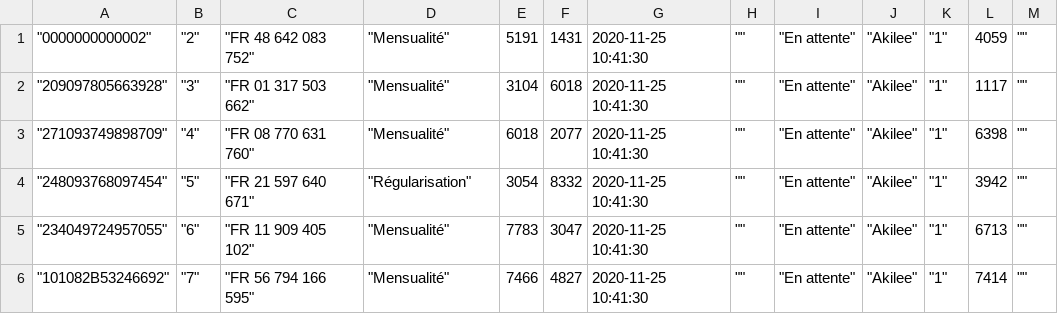
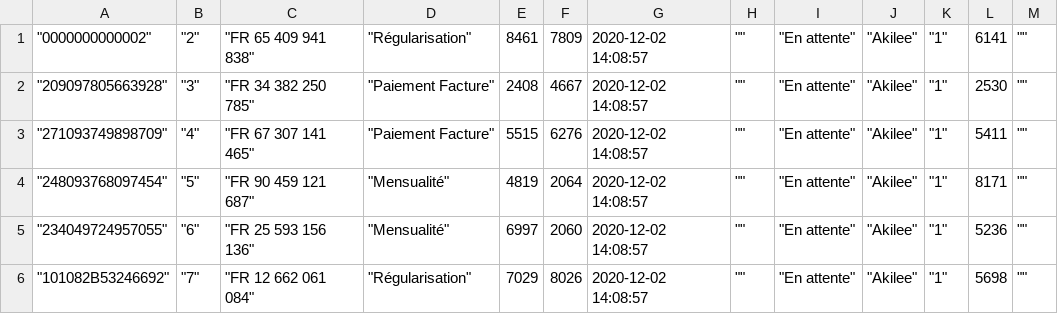
Before and after one commit to koneahaly/senbill, a CSV file: storage/pending_invoices/invoices.csv, drawn as a sheet; only a part is shown; the diff covers the shown part only.

```diff
--- a/storage/pending_invoices/invoices.csv
+++ b/storage/pending_invoices/invoices.csv
@@ -1,6 +1,6 @@
-"""0000000000002""","""2""","""FR 48 642 083 752""","""Mensualité""",5191,1431,"2020-11-25 10:41:30","""""","""En attente""","""Akilee""","""1""",4059,""""""
-"""209097805663928""","""3""","""FR 01 317 503 662""","""Mensualité""",3104,6018,"2020-11-25 10:41:30","""""","""En attente""","""Akilee""","""1""",1117,""""""
-"""271093749898709""","""4""","""FR 08 770 631 760""","""Mensualité""",6018,2077,"2020-11-25 10:41:30","""""","""En attente""","""Akilee""","""1""",6398,""""""
-"""248093768097454""","""5""","""FR 21 597 640 671""","""Régularisation""",3054,8332,"2020-11-25 10:41:30","""""","""En attente""","""Akilee""","""1""",3942,""""""
-"""234049724957055""","""6""","""FR 11 909 405 102""","""Mensualité""",7783,3047,"2020-11-25 10:41:30","""""","""En attente""","""Akilee""","""1""",6713,""""""
-"""101082B53246692""","""7""","""FR 56 794 166 595""","""Mensualité""",7466,4827,"2020-11-25 10:41:30","""""","""En attente""","""Akilee""","""1""",7414,""""""
+"""0000000000002""","""2""","""FR 65 409 941 838""","""Régularisation""",8461,7809,"2020-12-02 14:08:57","""""","""En attente""","""Akilee""","""1""",6141,""""""
+"""209097805663928""","""3""","""FR 34 382 250 785""","""Paiement Facture""",2408,4667,"2020-12-02 14:08:57","""""","""En attente""","""Akilee""","""1""",2530,""""""
+"""271093749898709""","""4""","""FR 67 307 141 465""","""Paiement Facture""",5515,6276,"2020-12-02 14:08:57","""""","""En attente""","""Akilee""","""1""",5411,""""""
+"""248093768097454""","""5""","""FR 90 459 121 687""","""Mensualité""",4819,2064,"2020-12-02 14:08:57","""""","""En attente""","""Akilee""","""1""",8171,""""""
+"""234049724957055""","""6""","""FR 25 593 156 136""","""Mensualité""",6997,2060,"2020-12-02 14:08:57","""""","""En attente""","""Akilee""","""1""",5236,""""""
+"""101082B53246692""","""7""","""FR 12 662 061 084""","""Régularisation""",7029,8026,"2020-12-02 14:08:57","""""","""En attente""","""Akilee""","""1""",5698,""""""
```
Also changed, not shown: 27 edited cells elsewhere in this file, 15 other files.
